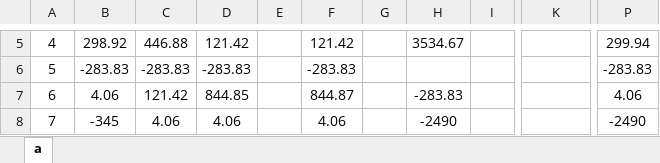
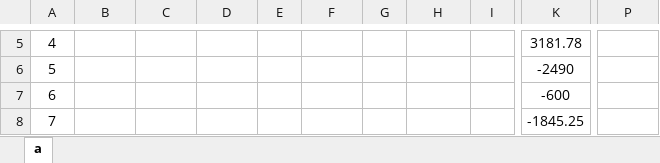
Before and after one commit to leitianjin/calc, an Excel workbook: a.xlsx, sheet a, drawn as a sheet; only a part is shown, gaps mark what is left out; values as stored, in another font and other column widths than the file's, no borders; the diff covers the shown part only; the diff names each change by its address in the sheet, - before the commit and + after, or states it on an @@ line.

```diff
--- a/a.xlsx (sheet a)
+++ b/a.xlsx (sheet a)
-B5: 298.92
+B5: (empty)
-C5: 446.88
+C5: (empty)
-D5: 121.42
+D5: (empty)
-F5: 121.42
+F5: (empty)
-H5: 3534.67
+H5: (empty)
-K5: (empty)
+K5: 3181.78
-P5: 299.94
+P5: (empty)
-B6: -283.83
+B6: (empty)
-C6: -283.83
+C6: (empty)
-D6: -283.83
+D6: (empty)
-F6: -283.83
+F6: (empty)
-K6: (empty)
+K6: -2490
-P6: -283.83
+P6: (empty)
-B7: 4.06
+B7: (empty)
-C7: 121.42
+C7: (empty)
-D7: 844.85
+D7: (empty)
-F7: 844.87
+F7: (empty)
-H7: -283.83
+H7: (empty)
-K7: (empty)
+K7: -600
-P7: 4.06
+P7: (empty)
-B8: -345
+B8: (empty)
-C8: 4.06
+C8: (empty)
-D8: 4.06
+D8: (empty)
-F8: 4.06
+F8: (empty)
-H8: -2490
+H8: (empty)
-K8: (empty)
+K8: -1845.25
-P8: -2490
+P8: (empty)
```
Also changed, not shown: 60 edited cells elsewhere in this sheet, 借款明细.xlsx.
